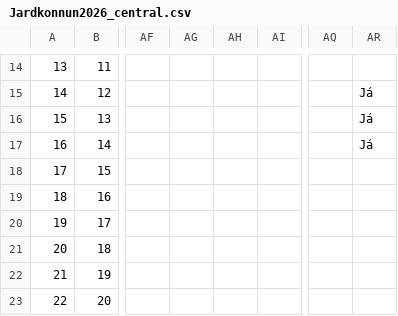
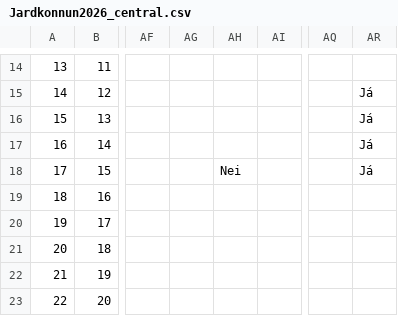
Before and after one commit to nonni123/Jardkonnun, a CSV file: Jardkonnun2026_central.csv, drawn as a sheet; only a part is shown, gaps mark what is left out; the diff names each change by its address in the sheet, - before the commit and + after, or states it on an @@ line.

Commit message:
Jarðkönnun: skráning uppfærð (2026-08-26T14:19:19.022Z)

```diff
--- a/Jardkonnun2026_central.csv
+++ b/Jardkonnun2026_central.csv
-AH18: (empty)
+AH18: Nei
-AR18: (empty)
+AR18: Já
```
